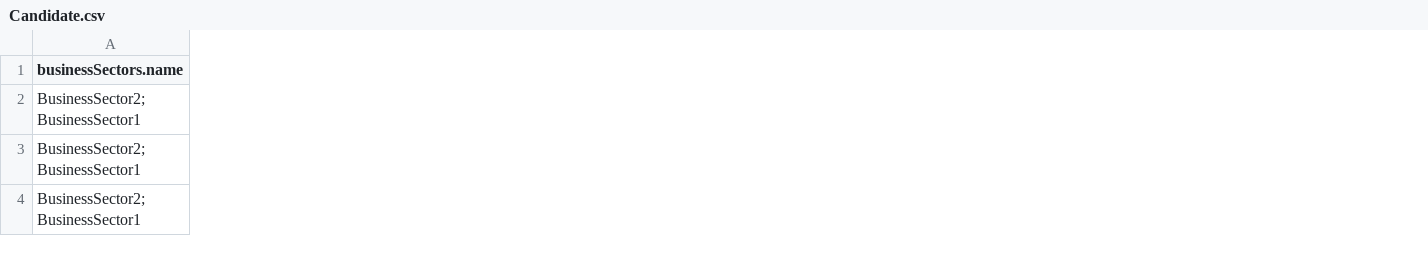
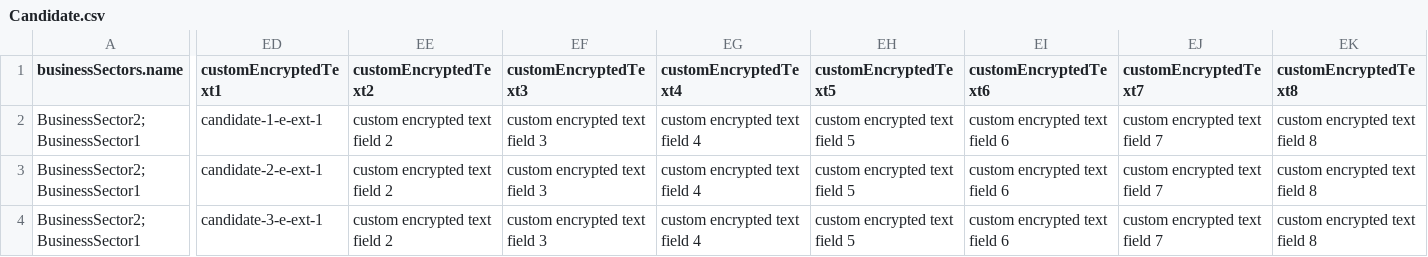
Before and after one commit to bullhorn/dataloader, a CSV file: examples/load/Candidate.csv, drawn as a sheet; only a part is shown, gaps mark what is left out; the diff covers the shown part only; the diff names each change by its address in the sheet, - before the commit and + after, or states it on an @@ line.

```diff
--- a/examples/load/Candidate.csv
+++ b/examples/load/Candidate.csv
+column ED (customEncryptedText1), rows 2-4: candidate-1-e-ext-1 | candidate-2-e-ext-1 | candidate-3-e-ext-1
+column EE (customEncryptedText2), rows 2-4: all custom encrypted text field 2
+column EF (customEncryptedText3), rows 2-4: all custom encrypted text field 3
+column EG (customEncryptedText4), rows 2-4: all custom encrypted text field 4
+column EH (customEncryptedText5), rows 2-4: all custom encrypted text field 5
+column EI (customEncryptedText6), rows 2-4: all custom encrypted text field 6
+column EJ (customEncryptedText7), rows 2-4: all custom encrypted text field 7
+column EK (customEncryptedText8), rows 2-4: all custom encrypted text field 8
```
Also changed, not shown: 2 added columns and 16 edited cells elsewhere in this file, examples/load/Placement.csv, 1 other file.
